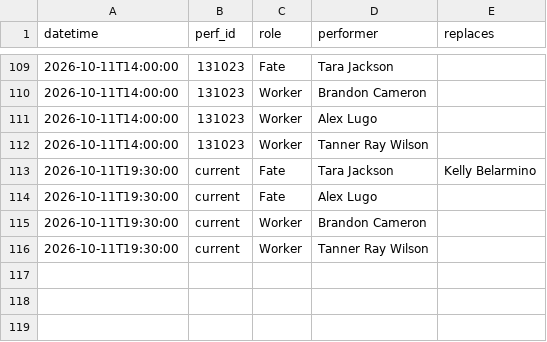
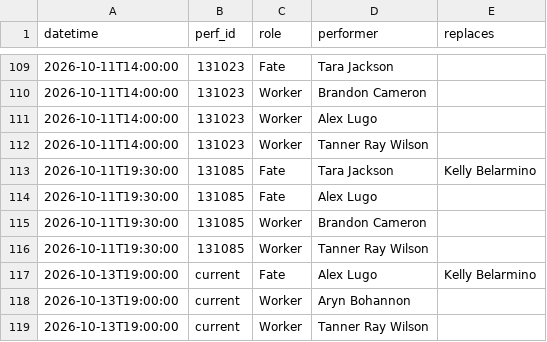
Before and after one commit to phoebejaffe/hadestown-subs, a CSV file: data/cast_changes.csv, drawn as a sheet; only a part is shown, gaps mark what is left out.

```diff
--- a/data/cast_changes.csv
+++ b/data/cast_changes.csv
@@ -112,5 +112,8 @@ datetime,perf_id,role,performer,replaces
 2026-10-11T14:00:00,131023,Worker,Tanner Ray Wilson,
-2026-10-11T19:30:00,current,Fate,Tara Jackson,Kelly Belarmino
-2026-10-11T19:30:00,current,Fate,Alex Lugo,
-2026-10-11T19:30:00,current,Worker,Brandon Cameron,
-2026-10-11T19:30:00,current,Worker,Tanner Ray Wilson,
+2026-10-11T19:30:00,131085,Fate,Tara Jackson,Kelly Belarmino
+2026-10-11T19:30:00,131085,Fate,Alex Lugo,
+2026-10-11T19:30:00,131085,Worker,Brandon Cameron,
+2026-10-11T19:30:00,131085,Worker,Tanner Ray Wilson,
+2026-10-13T19:00:00,current,Fate,Alex Lugo,Kelly Belarmino
+2026-10-13T19:00:00,current,Worker,Aryn Bohannon,
+2026-10-13T19:00:00,current,Worker,Tanner Ray Wilson,
```
Also changed, not shown: 3 other files.
